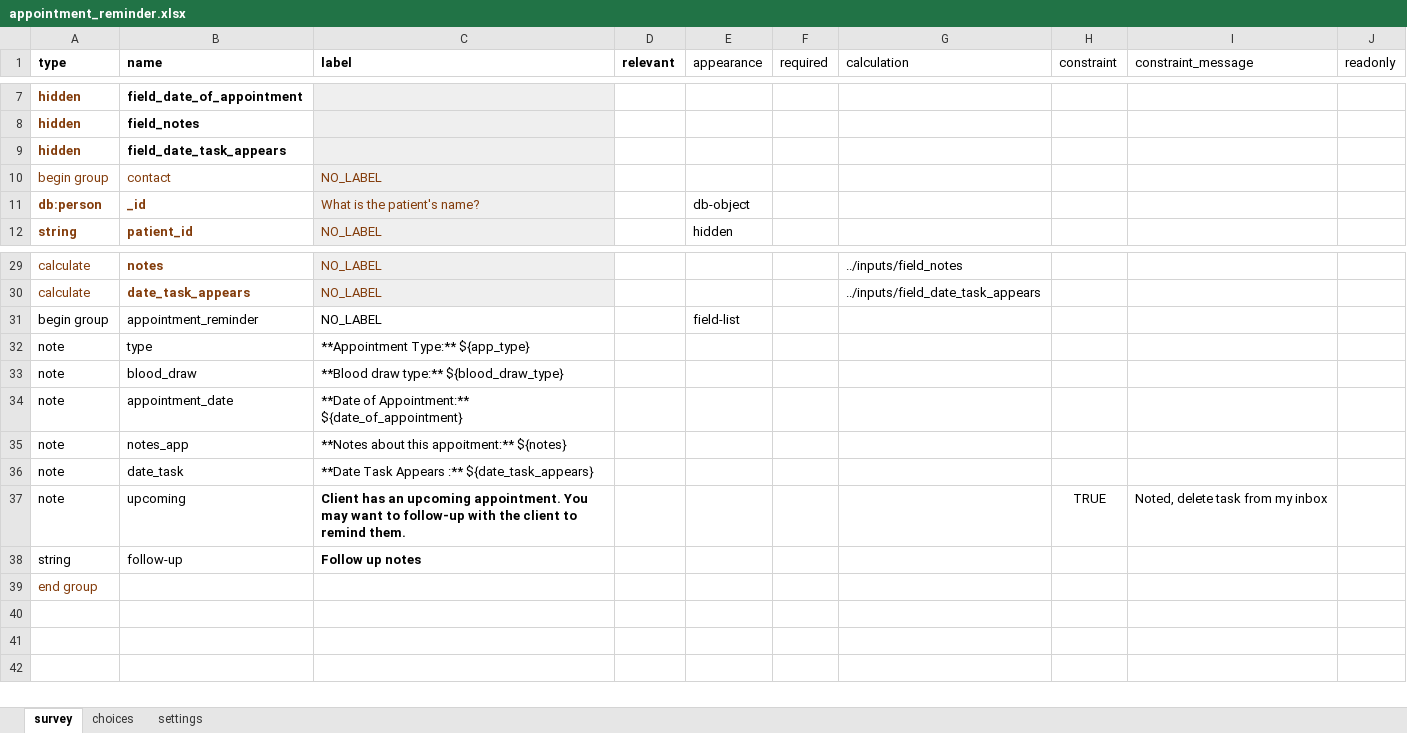
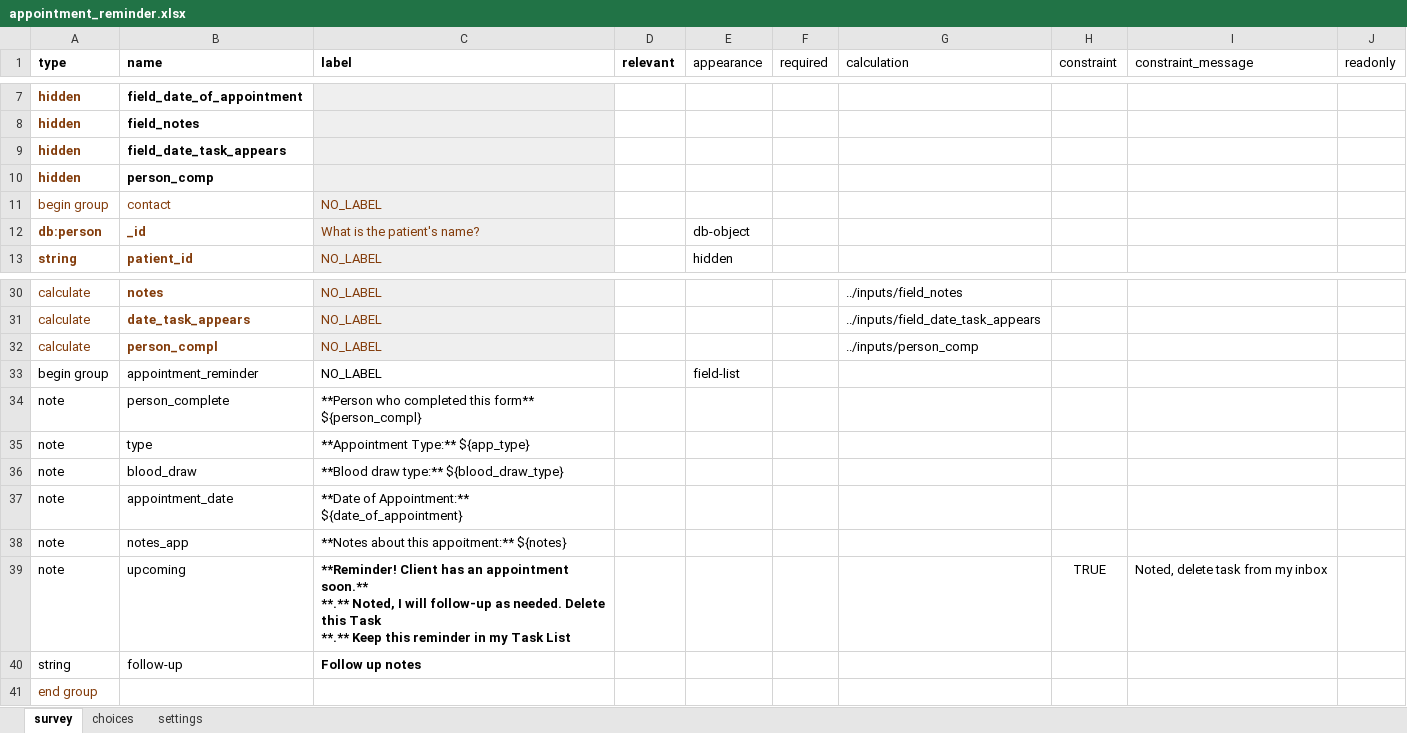
Before and after one commit to gitcliff/mydhi-cht-config, an Excel workbook: config/forms/app/appointment_reminder.xlsx, sheet survey, drawn as a sheet; only a part is shown, gaps mark what is left out; values as stored, in another font and other column widths than the file's, no borders; charts and pictures not drawn; removed rows and columns are numbered as before the commit, all else as after; ↵ is a line break in a cell; the diff names each change by its address in the sheet, - before the commit and + after, or states it on an @@ line.

Commit message:
auto:adding blood draw appoitnment form

```diff
--- a/config/forms/app/appointment_reminder.xlsx (sheet survey)
+++ b/config/forms/app/appointment_reminder.xlsx (sheet survey)
+row 10: hidden | person_comp
+row 32: calculate | person_compl | NO_LABEL |  |  |  | ../inputs/person_comp
+row 34: note | person_complete | **Person who completed this form** ${person_compl}
-row 36: note | date_task | **Date Task Appears :** ${date_task_appears}
-C39 (label): Client has an upcoming appointment. You may want to follow-up with the client to remind them.
+C39 (label): **Reminder! Client has an appointment soon.** ↵ **.** Noted, I will follow-up as needed. Delete this Task ↵ **.** Keep this reminder in my Task List
```
Also changed, not shown: sheet settings, 7 other files.
